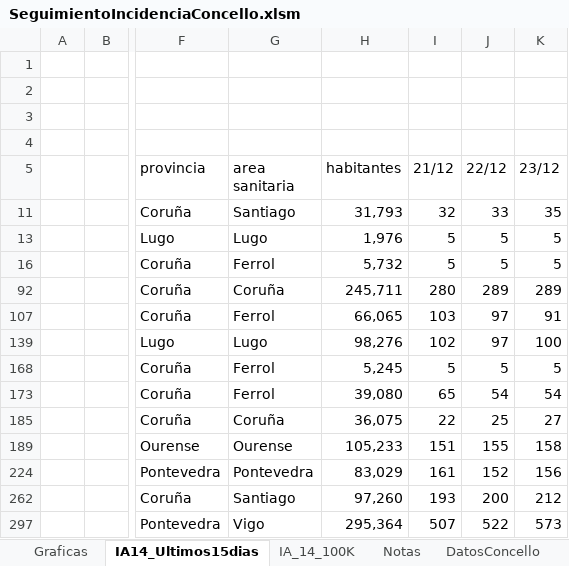
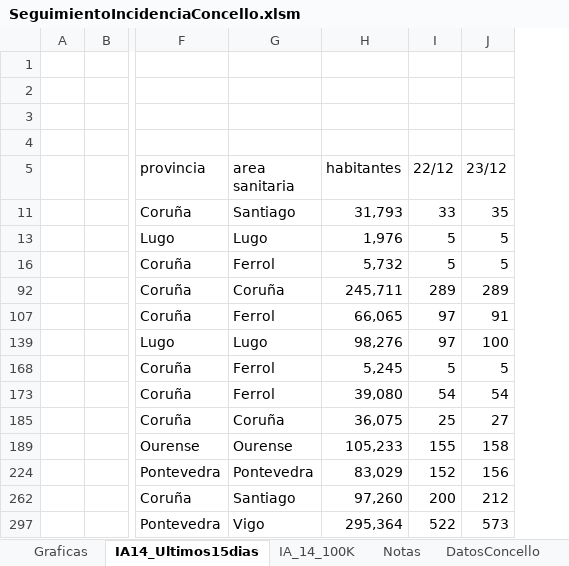
Before and after one commit to NiSanRo/Datos_Covid_Portal_Sergas, an Excel workbook: SeguimientoIncidenciaConcello.xlsm, sheet IA14_Ultimos15dias, drawn as a sheet; only a part is shown, gaps mark what is left out; values as stored, in another font and other column widths than the file's, no borders; charts and pictures and table styles not drawn; the diff names each change by its address in the sheet, - before the commit and + after, or states it on an @@ line.

```diff
--- a/SeguimientoIncidenciaConcello.xlsm (sheet IA14_Ultimos15dias)
+++ b/SeguimientoIncidenciaConcello.xlsm (sheet IA14_Ultimos15dias)
-column I (21/12), rows 11-297: 32 | 5 | 5 | 280 | 103 | 102 | 5 | 65 | 22 | 151 | 161 | 193 | 507
```
Also changed, not shown: sheet Graficas, sheet IA_14_100K, hidden cells, charts or pictures, 2 other files.
